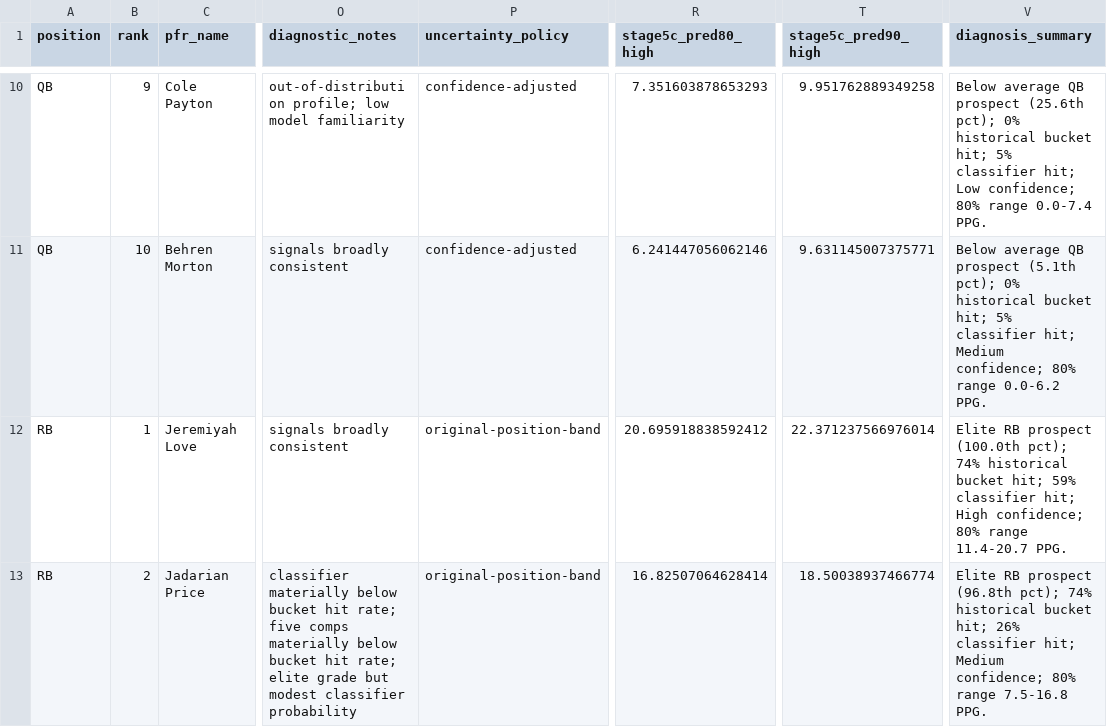
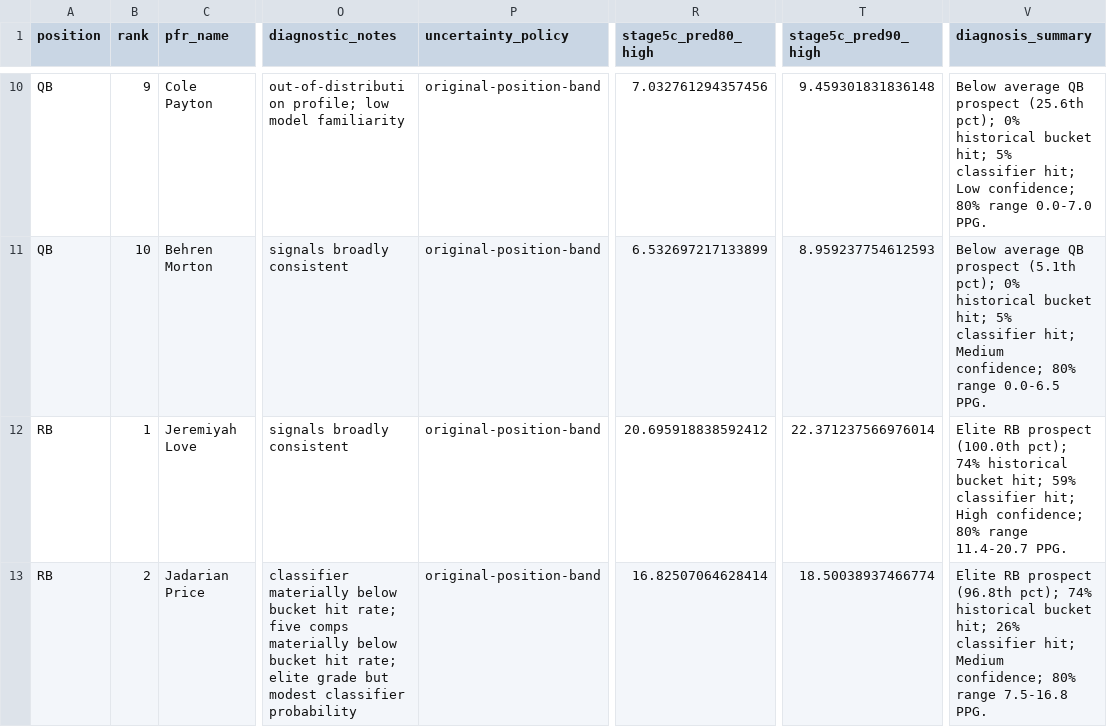
Before and after one commit to bsands0419/fantasy-streaming-dashboard, a CSV file: rookie_models/results_stage5c/prospect_diagnosis_2026.csv, drawn as a sheet; only a part is shown, gaps mark what is left out; the diff covers the shown part only; the diff names each change by its address in the sheet, - before the commit and + after, or states it on an @@ line.

```diff
--- a/rookie_models/results_stage5c/prospect_diagnosis_2026.csv
+++ b/rookie_models/results_stage5c/prospect_diagnosis_2026.csv
-P10:P11 (uncertainty_policy): confidence-adjusted
+P10:P11 (uncertainty_policy): original-position-band
-R10 (stage5c_pred80_high): 7.351603878653293
+R10 (stage5c_pred80_high): 7.032761294357456
-T10 (stage5c_pred90_high): 9.951762889349258
+T10 (stage5c_pred90_high): 9.459301831836148
-V10 (diagnosis_summary): …80% range 0.0-7.4 PPG.
+V10 (diagnosis_summary): …80% range 0.0-7.0 PPG.
-R11 (stage5c_pred80_high): 6.241447056062146
+R11 (stage5c_pred80_high): 6.532697217133899
-T11 (stage5c_pred90_high): 9.631145007375771
+T11 (stage5c_pred90_high): 8.959237754612593
-V11 (diagnosis_summary): …80% range 0.0-6.2 PPG.
+V11 (diagnosis_summary): …80% range 0.0-6.5 PPG.
```
Also changed, not shown: 37 edited cells elsewhere in this file, rookie_models/results_stage5c/rookie_rankings_2026_stage5c.csv, rookie_models/results_stage5c/uncertainty_policy_by_position.csv, 2 other files.
